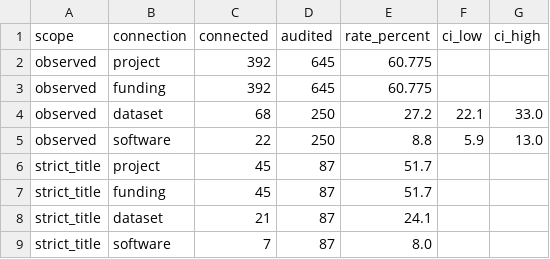
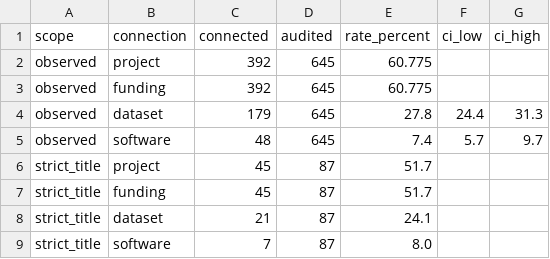
Before and after one commit to tsuchiyatakahirolab/open-quantum-evidence-atlas, a CSV file: public/connection-rates.csv, drawn as a sheet.

Commit message:
Release v1.1.0 full-corpus Scholix audit

```diff
--- a/public/connection-rates.csv
+++ b/public/connection-rates.csv
@@ -3,4 +3,4 @@ observed,project,392,645,60.775,,
 observed,funding,392,645,60.775,,
-observed,dataset,68,250,27.2,22.1,33.0
-observed,software,22,250,8.8,5.9,13.0
+observed,dataset,179,645,27.8,24.4,31.3
+observed,software,48,645,7.4,5.7,9.7
 strict_title,project,45,87,51.7,,
```
Also changed, not shown: 18 other files.
